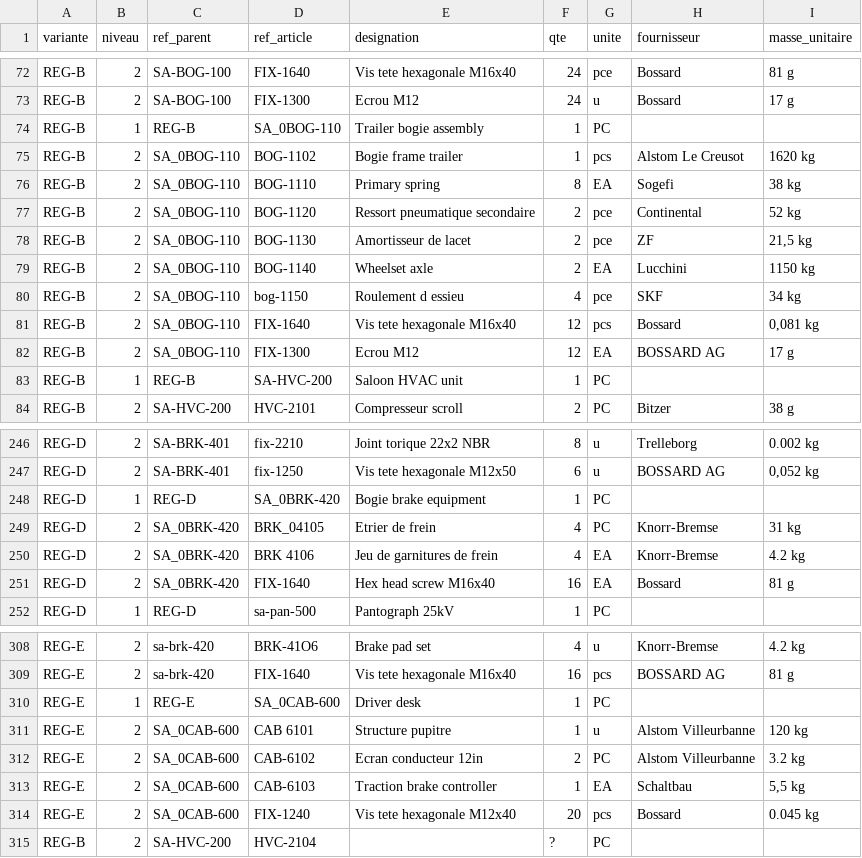
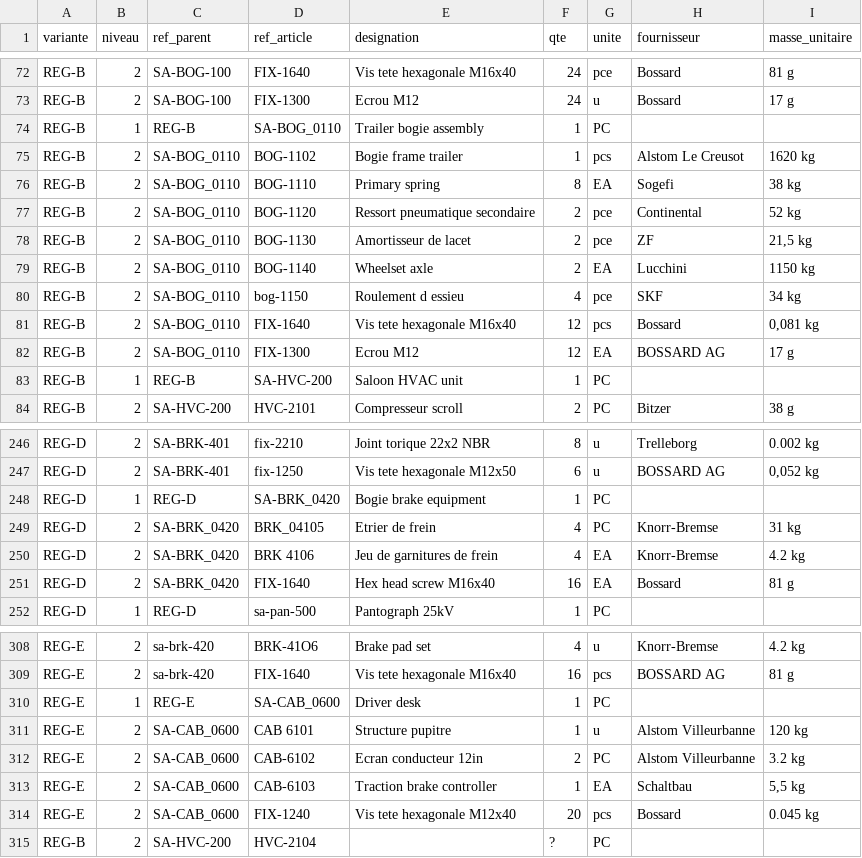
Before and after one commit to thomas-lecocq/bom-reuse-pilot, a CSV file: data/bom_export.csv, drawn as a sheet; only a part is shown, gaps mark what is left out.

```diff
--- a/data/bom_export.csv
+++ b/data/bom_export.csv
@@ -73,11 +73,11 @@ REG-B;2;SA-BOG-100;FIX-1640;Vis tete hexagonale M16x40;24;pce;Bossard;81 g
 REG-B;2;SA-BOG-100;FIX-1300;Ecrou M12;24;u;Bossard;17 g
-REG-B;1;REG-B;SA_0BOG-110;Trailer bogie assembly;1;PC;;
-REG-B;2;SA_0BOG-110;BOG-1102;Bogie frame trailer;1;pcs;Alstom Le Creusot;1620 kg
-REG-B;2;SA_0BOG-110;BOG-1110;Primary spring;8;EA;Sogefi;38 kg
-REG-B;2;SA_0BOG-110;BOG-1120;Ressort pneumatique secondaire;2;pce;Continental;52 kg
-REG-B;2;SA_0BOG-110;BOG-1130;Amortisseur de lacet;2;pce;ZF;21,5 kg
-REG-B;2;SA_0BOG-110;BOG-1140;Wheelset axle;2;EA;Lucchini;1150 kg
-REG-B;2;SA_0BOG-110;bog-1150;Roulement d essieu;4;pce;SKF;34 kg
-REG-B;2;SA_0BOG-110;FIX-1640;Vis tete hexagonale M16x40;12;pcs;Bossard;0,081 kg
-REG-B;2;SA_0BOG-110;FIX-1300;Ecrou M12;12;EA;BOSSARD AG;17 g
+REG-B;1;REG-B;SA-BOG_0110;Trailer bogie assembly;1;PC;;
+REG-B;2;SA-BOG_0110;BOG-1102;Bogie frame trailer;1;pcs;Alstom Le Creusot;1620 kg
+REG-B;2;SA-BOG_0110;BOG-1110;Primary spring;8;EA;Sogefi;38 kg
+REG-B;2;SA-BOG_0110;BOG-1120;Ressort pneumatique secondaire;2;pce;Continental;52 kg
+REG-B;2;SA-BOG_0110;BOG-1130;Amortisseur de lacet;2;pce;ZF;21,5 kg
+REG-B;2;SA-BOG_0110;BOG-1140;Wheelset axle;2;EA;Lucchini;1150 kg
+REG-B;2;SA-BOG_0110;bog-1150;Roulement d essieu;4;pce;SKF;34 kg
+REG-B;2;SA-BOG_0110;FIX-1640;Vis tete hexagonale M16x40;12;pcs;Bossard;0,081 kg
+REG-B;2;SA-BOG_0110;FIX-1300;Ecrou M12;12;EA;BOSSARD AG;17 g
 REG-B;1;REG-B;SA-HVC-200;Saloon HVAC unit;1;PC;;
@@ -247,6 +247,6 @@ REG-D;2;SA-BRK-401;fix-2210;Joint torique 22x2 NBR;8;u;Trelleborg;0.002 kg
 REG-D;2;SA-BRK-401;fix-1250;Vis tete hexagonale M12x50;6;u;BOSSARD AG;0,052 kg
-REG-D;1;REG-D;SA_0BRK-420;Bogie brake equipment;1;PC;;
-REG-D;2;SA_0BRK-420;BRK_04105;Etrier de frein;4;PC;Knorr-Bremse;31 kg
-REG-D;2;SA_0BRK-420;BRK 4106;Jeu de garnitures de frein;4;EA;Knorr-Bremse;4.2 kg
-REG-D;2;SA_0BRK-420;FIX-1640;Hex head screw M16x40;16;EA;Bossard;81 g
+REG-D;1;REG-D;SA-BRK_0420;Bogie brake equipment;1;PC;;
+REG-D;2;SA-BRK_0420;BRK_04105;Etrier de frein;4;PC;Knorr-Bremse;31 kg
+REG-D;2;SA-BRK_0420;BRK 4106;Jeu de garnitures de frein;4;EA;Knorr-Bremse;4.2 kg
+REG-D;2;SA-BRK_0420;FIX-1640;Hex head screw M16x40;16;EA;Bossard;81 g
 REG-D;1;REG-D;sa-pan-500;Pantograph 25kV;1;PC;;
@@ -309,7 +309,7 @@ REG-E;2;sa-brk-420;BRK-41O6;Brake pad set;4;u;Knorr-Bremse;4.2 kg
 REG-E;2;sa-brk-420;FIX-1640;Vis tete hexagonale M16x40;16;pcs;BOSSARD AG;81 g
-REG-E;1;REG-E;SA_0CAB-600;Driver desk;1;PC;;
-REG-E;2;SA_0CAB-600;CAB 6101;Structure pupitre;1;u;Alstom Villeurbanne;120 kg
-REG-E;2;SA_0CAB-600;CAB-6102;Ecran conducteur 12in;2;PC;Alstom Villeurbanne;3.2 kg
-REG-E;2;SA_0CAB-600;CAB-6103;Traction brake controller;1;EA;Schaltbau;5,5 kg
-REG-E;2;SA_0CAB-600;FIX-1240;Vis tete hexagonale M12x40;20;pcs;Bossard;0.045 kg
+REG-E;1;REG-E;SA-CAB_0600;Driver desk;1;PC;;
+REG-E;2;SA-CAB_0600;CAB 6101;Structure pupitre;1;u;Alstom Villeurbanne;120 kg
+REG-E;2;SA-CAB_0600;CAB-6102;Ecran conducteur 12in;2;PC;Alstom Villeurbanne;3.2 kg
+REG-E;2;SA-CAB_0600;CAB-6103;Traction brake controller;1;EA;Schaltbau;5,5 kg
+REG-E;2;SA-CAB_0600;FIX-1240;Vis tete hexagonale M12x40;20;pcs;Bossard;0.045 kg
 REG-B;2;SA-HVC-200;HVC-2104;;?;PC;;
```
Also changed, not shown: 18 other files.
